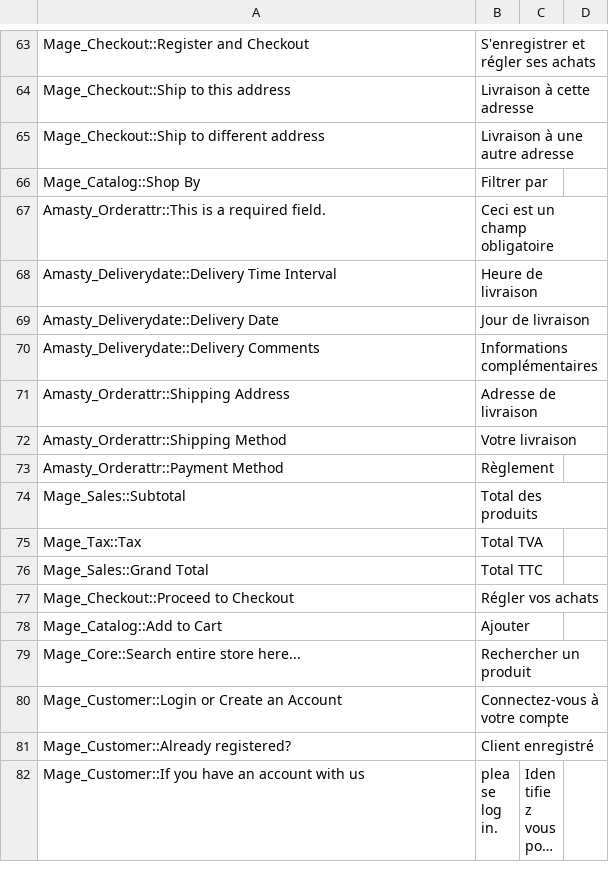
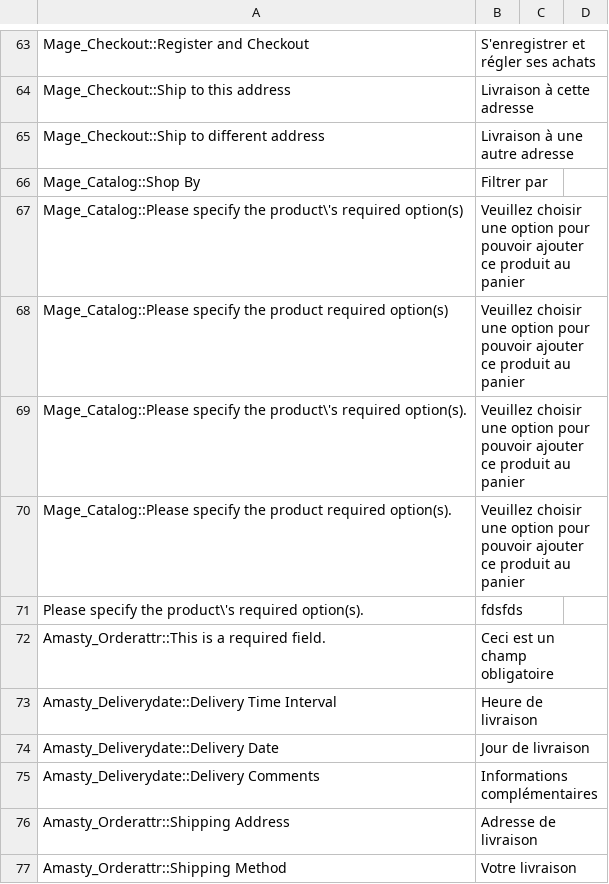
Before and after one commit to aupasdecourses/aupasdecourses, a CSV file: app/design/frontend/rwd/commis/locale/fr_FR/translate.csv, drawn as a sheet; only a part is shown, gaps mark what is left out; the shorter side is filled out with more unchanged rows; long unchanged cells end in …; the diff names each change by its address in the sheet, - before the commit and + after, or states it on an @@ line.

```diff
--- a/app/design/frontend/rwd/commis/locale/fr_FR/translate.csv
+++ b/app/design/frontend/rwd/commis/locale/fr_FR/translate.csv
+row 67: Mage_Catalog::Please specify the product\'s required option(s) | Veuillez choisir une option pour pouvoir ajouter ce produit au panier
+row 68: Mage_Catalog::Please specify the product required option(s) | Veuillez choisir une option pour pouvoir ajouter ce produit au panier
+row 69: Mage_Catalog::Please specify the product\'s required option(s). | Veuillez choisir une option pour pouvoir ajouter ce produit au panier
+row 70: Mage_Catalog::Please specify the product required option(s). | Veuillez choisir une option pour pouvoir ajouter ce produit au panier
+row 71: Please specify the product\'s required option(s). | fdsfds
```
Also changed, not shown: 5 other files.
